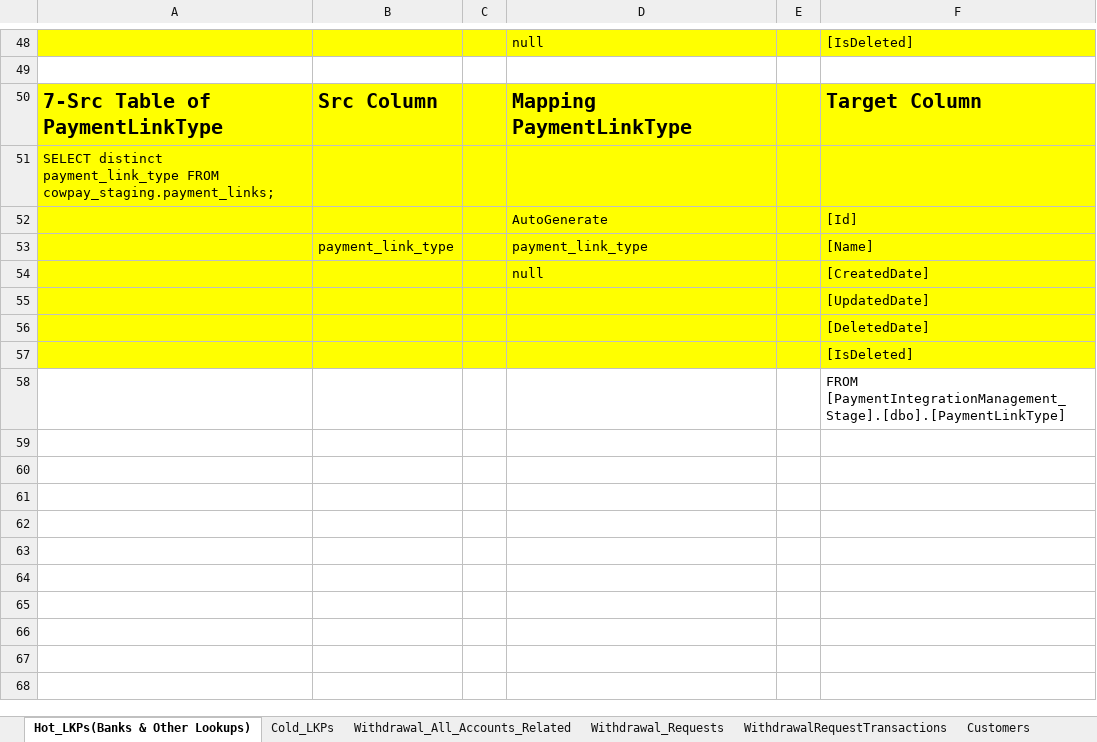
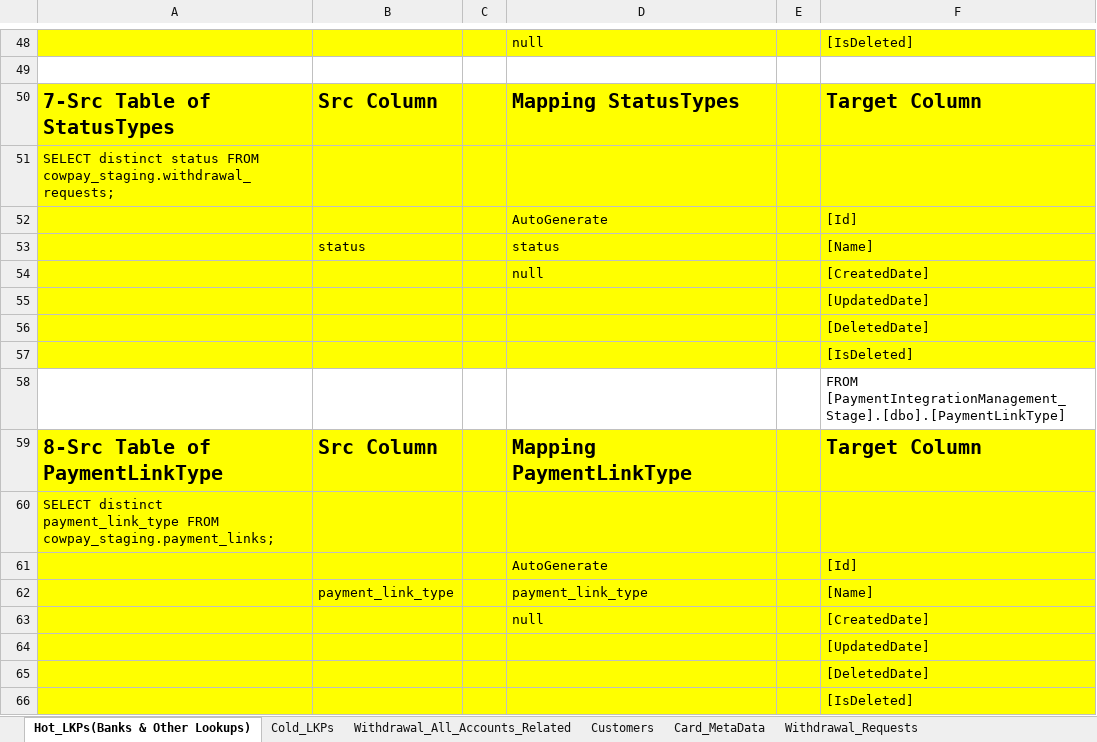
Before and after one commit to heshamh96/CowPay_Migration, an Excel workbook: All_Migration_Mapping_Sheets/Cowpay_to_Excel_Mapping_Sheet_Transactions.xlsx, sheet Hot_LKPs(Banks & Other Lookups), drawn as a sheet; only a part is shown, gaps mark what is left out; values as stored, in another font and other column widths than the file's, no borders; addresses are those after the commit; the diff names each change by its address in the sheet, - before the commit and + after, or states it on an @@ line.

Commit message:
H- Finished OrderTransactions on only 3 tables Left & Added All The Production Hot LKPs to LKPs_DB in SSIS

```diff
--- a/All_Migration_Mapping_Sheets/Cowpay_to_Excel_Mapping_Sheet_Transactions.xlsx (sheet Hot_LKPs(Banks & Other Lookups))
+++ b/All_Migration_Mapping_Sheets/Cowpay_to_Excel_Mapping_Sheet_Transactions.xlsx (sheet Hot_LKPs(Banks & Other Lookups))
+sheet tab: Card_MetaData
@@ sheet tab order changed: Hot_LKPs(Banks & Other Lookups) | Cold_LKPs | Withdrawal_All_Accounts_Related | Customers | Card_MetaData | Withdrawal_Requests @@
+row 50: 7-Src Table of StatusTypes | Src Column |  | Mapping StatusTypes |  | Target Column
+row 51: SELECT distinct status FROM cowpay_staging.withdrawal_requests;
+row 52:  |  |  | AutoGenerate |  | [Id]
+row 53:  | status |  | status |  | [Name]
+row 54:  |  |  | null |  | [CreatedDate]
+row 55:  |  |  |  |  | [UpdatedDate]
+row 56:  |  |  |  |  | [DeletedDate]
+row 57:  |  |  |  |  | [IsDeleted]
-A59: 7-Src Table of PaymentLinkType
+A59: 8-Src Table of PaymentLinkType
```
Also changed, not shown: sheet OrderTransactions, sheet Withdrawal_Requests, sheet WithdrawalRequestTransactions, sheet Orders-Meta, sheet Cold_LKPs, other sheet tabs, 9 other files.
